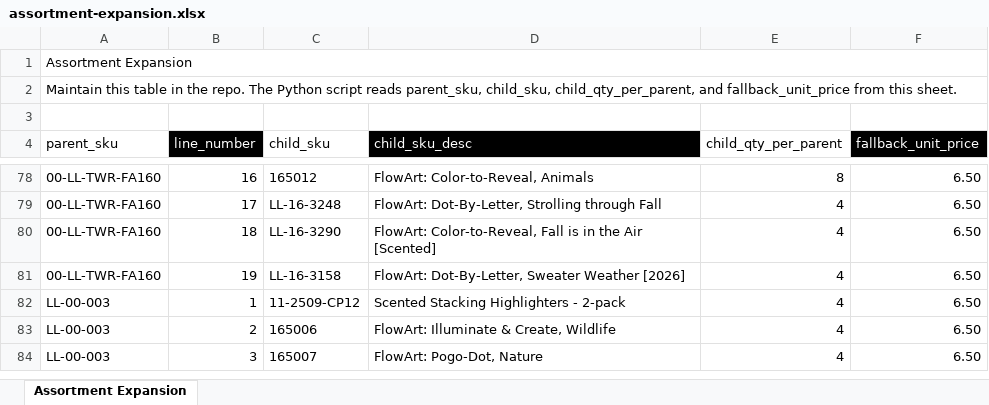
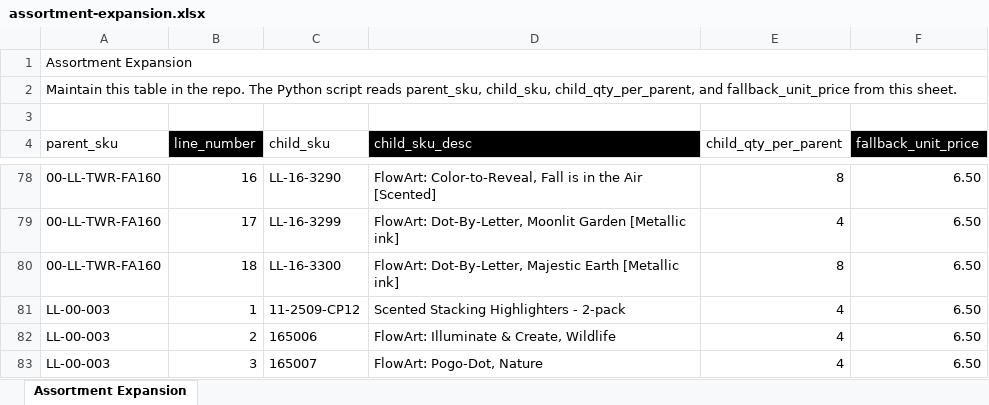
Before and after one commit to Pkirch1211/mt-shopify-sync, an Excel workbook: assortment-expansion.xlsx, sheet Assortment Expansion, drawn as a sheet; only a part is shown, gaps mark what is left out; values as stored, in another font and other column widths than the file's, no borders; the diff covers the shown part only; the diff names each change by its address in the sheet, - before the commit and + after, or states it on an @@ line.

```diff
--- a/assortment-expansion.xlsx (sheet Assortment Expansion)
+++ b/assortment-expansion.xlsx (sheet Assortment Expansion)
-C78 (child_sku): 165012
+C78 (child_sku): LL-16-3290
-D78 (child_sku_desc): FlowArt: Color-to-Reveal, Animals
+D78 (child_sku_desc): FlowArt: Color-to-Reveal, Fall is in the Air [Scented]
-C79 (child_sku): LL-16-3248
+C79 (child_sku): LL-16-3299
-D79 (child_sku_desc): FlowArt: Dot-By-Letter, Strolling through Fall
+D79 (child_sku_desc): FlowArt: Dot-By-Letter, Moonlit Garden [Metallic ink]
-C80 (child_sku): LL-16-3290
+C80 (child_sku): LL-16-3300
-D80 (child_sku_desc): FlowArt: Color-to-Reveal, Fall is in the Air [Scented]
+D80 (child_sku_desc): FlowArt: Dot-By-Letter, Majestic Earth [Metallic ink]
-E80 (child_qty_per_parent): 4
+E80 (child_qty_per_parent): 8
-row 81: 00-LL-TWR-FA160 | 19 | LL-16-3158 | FlowArt: Dot-By-Letter, Sweater Weather [2026] | 4 | 6.50
```
Also changed, not shown: 31 edited cells elsewhere in this sheet.
